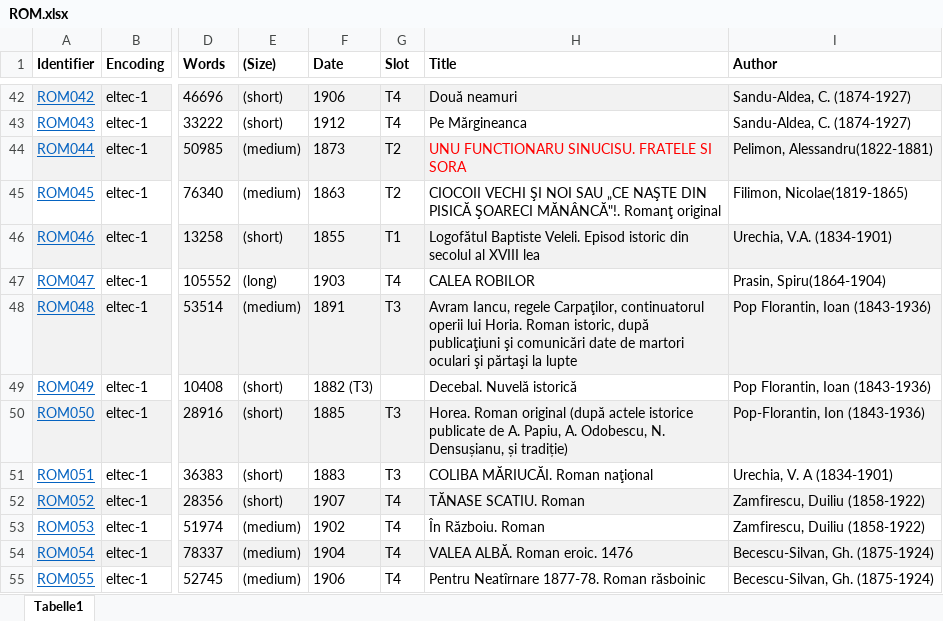
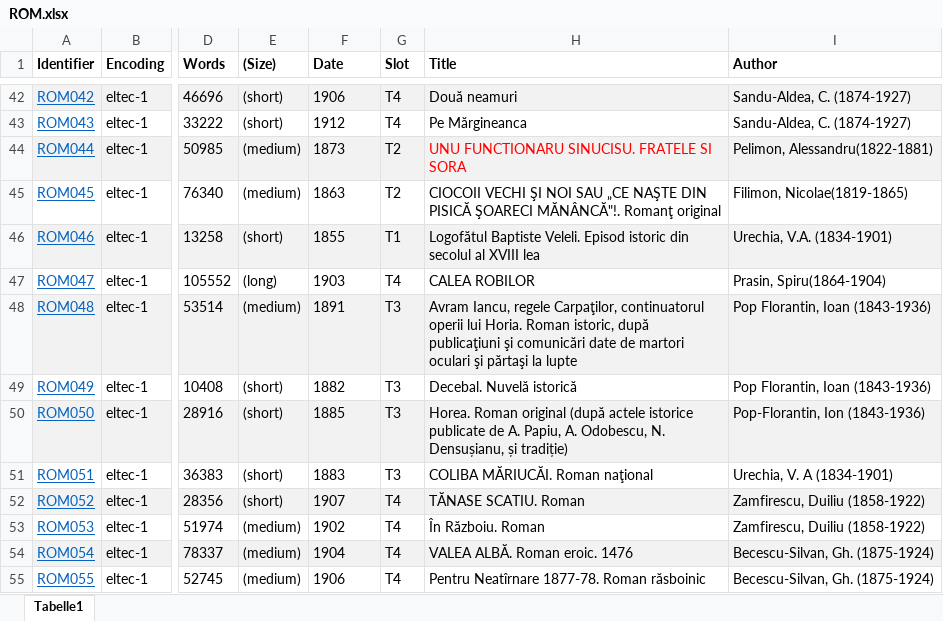
Before and after one commit to distantreading/WG1, an Excel workbook: titlePilotStudy/data/ROM.xlsx, sheet Tabelle1, drawn as a sheet; only a part is shown, gaps mark what is left out; values as stored, in another font and other column widths than the file's, no borders; the diff names each change by its address in the sheet, - before the commit and + after, or states it on an @@ line.

```diff
--- a/titlePilotStudy/data/ROM.xlsx (sheet Tabelle1)
+++ b/titlePilotStudy/data/ROM.xlsx (sheet Tabelle1)
-F49 (Date): 1882 (T3)
+F49 (Date): 1882
-G49 (Slot): (empty)
+G49 (Slot): T3
```
Also changed, not shown: titlePilotStudy/data/DEU.xlsx, titlePilotStudy/data/ENG.xlsx, 3 other files.
